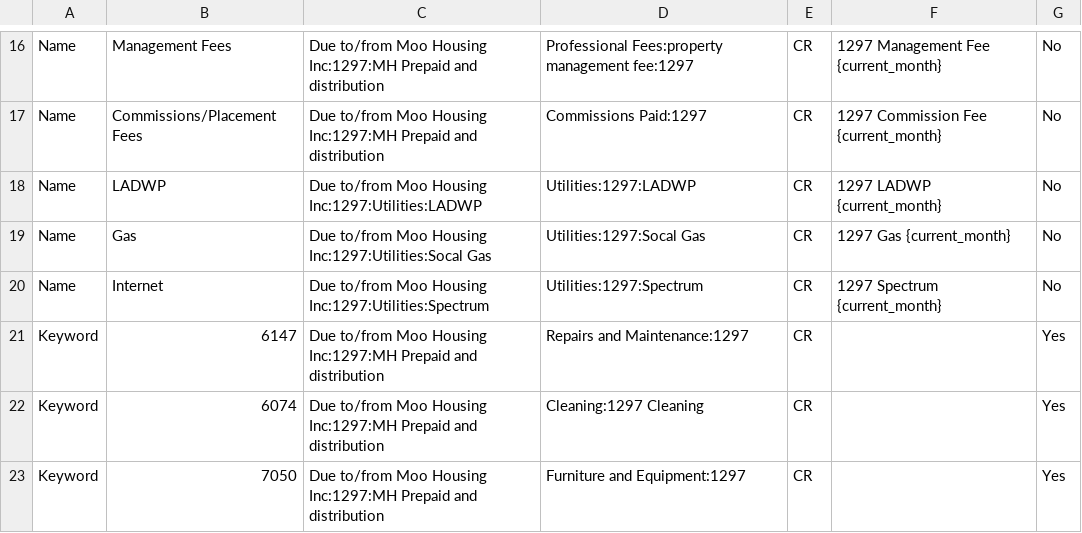
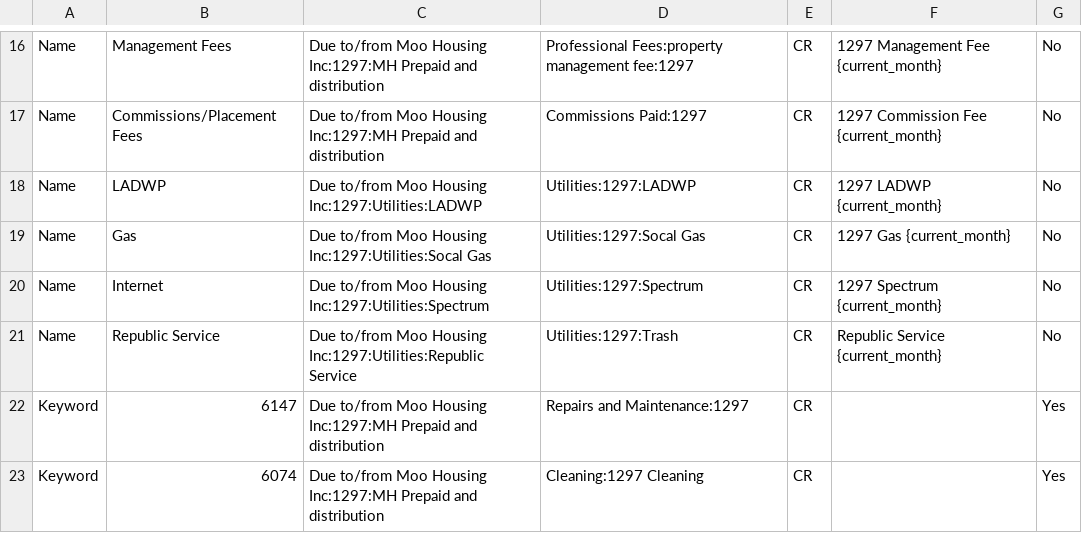
Before and after one commit to Nancy398/QB, a CSV file: 1297 Mapping.csv, drawn as a sheet; only a part is shown, gaps mark what is left out; the shorter side is filled out with more unchanged rows; the diff names each change by its address in the sheet, - before the commit and + after, or states it on an @@ line.

Commit message:
Update 1297 Mapping.csv

```diff
--- a/1297 Mapping.csv
+++ b/1297 Mapping.csv
+row 21: Name | Republic Service | Due to/from Moo Housing Inc:1297:Utilities:Republic Service | Utilities:1297:Trash | CR | Republic Service {current_month} | No
```
